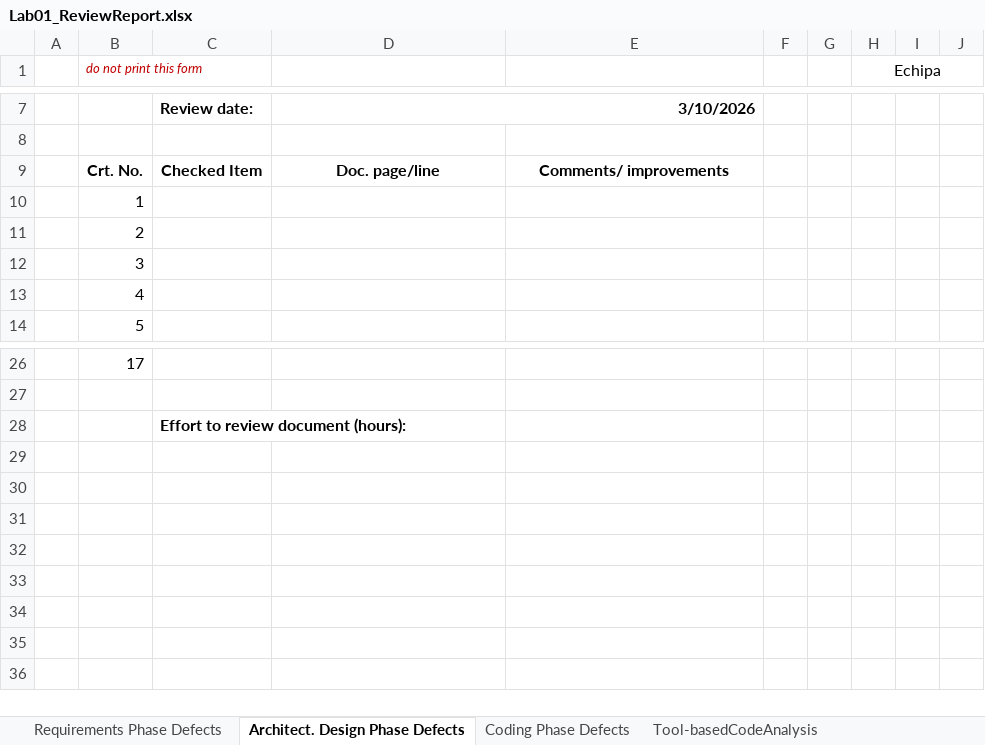
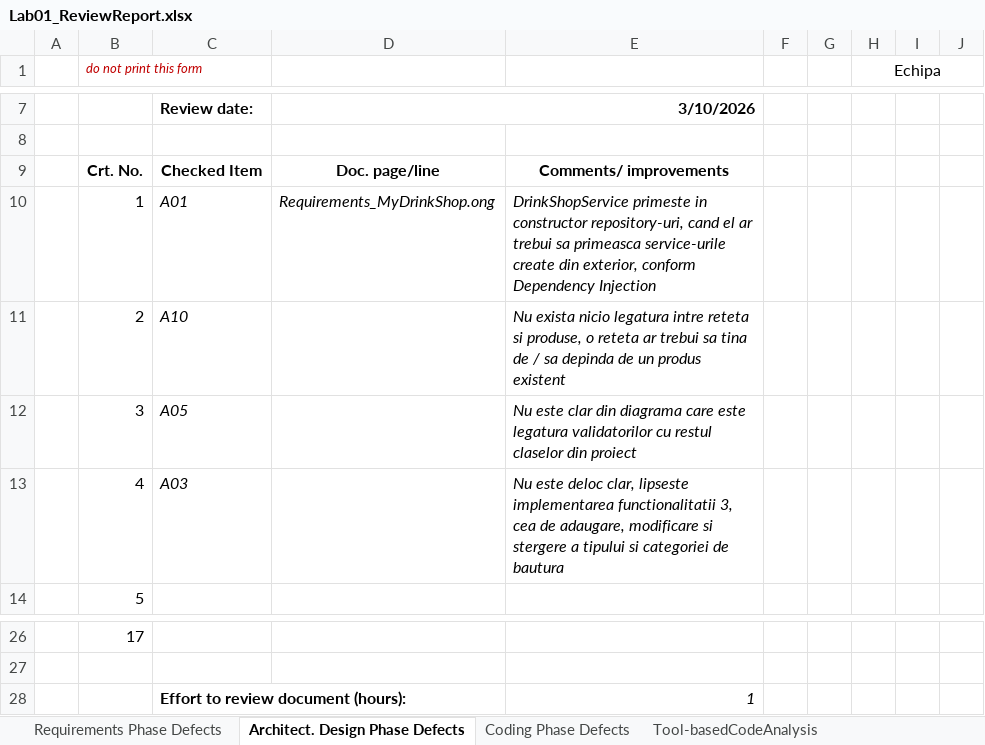
Before and after one commit to TudorStanca/vvss-lab, an Excel workbook: docs/Lab01/Lab01_ReviewReport.xlsx, sheet Architect. Design Phase Defects, drawn as a sheet; only a part is shown, gaps mark what is left out; values as stored, in another font and other column widths than the file's, no borders; the diff names each change by its address in the sheet, - before the commit and + after, or states it on an @@ line.

```diff
--- a/docs/Lab01/Lab01_ReviewReport.xlsx (sheet Architect. Design Phase Defects)
+++ b/docs/Lab01/Lab01_ReviewReport.xlsx (sheet Architect. Design Phase Defects)
-C10: (empty)
+C10: A01
-D10: (empty)
+D10: Requirements_MyDrinkShop.ong
-E10: (empty)
+E10: DrinkShopService primeste in constructor repository-uri, cand el ar trebui sa primeasca service-urile create din exterior, conform Dependency Injection
-C11: (empty)
+C11: A10
-E11: (empty)
+E11: Nu exista nicio legatura intre reteta si produse, o reteta ar trebui sa tina de / sa depinda de un produs existent
-C12: (empty)
+C12: A05
-E12: (empty)
+E12: Nu este clar din diagrama care este legatura validatorilor cu restul claselor din proiect
-C13: (empty)
+C13: A03
-E13: (empty)
+E13: Nu este deloc clar, lipseste implementarea functionalitatii 3, cea de adaugare, modificare si stergere a tipului si categoriei de bautura
-E28: (empty)
+E28: 1
```
Also changed, not shown: 1 other file.
